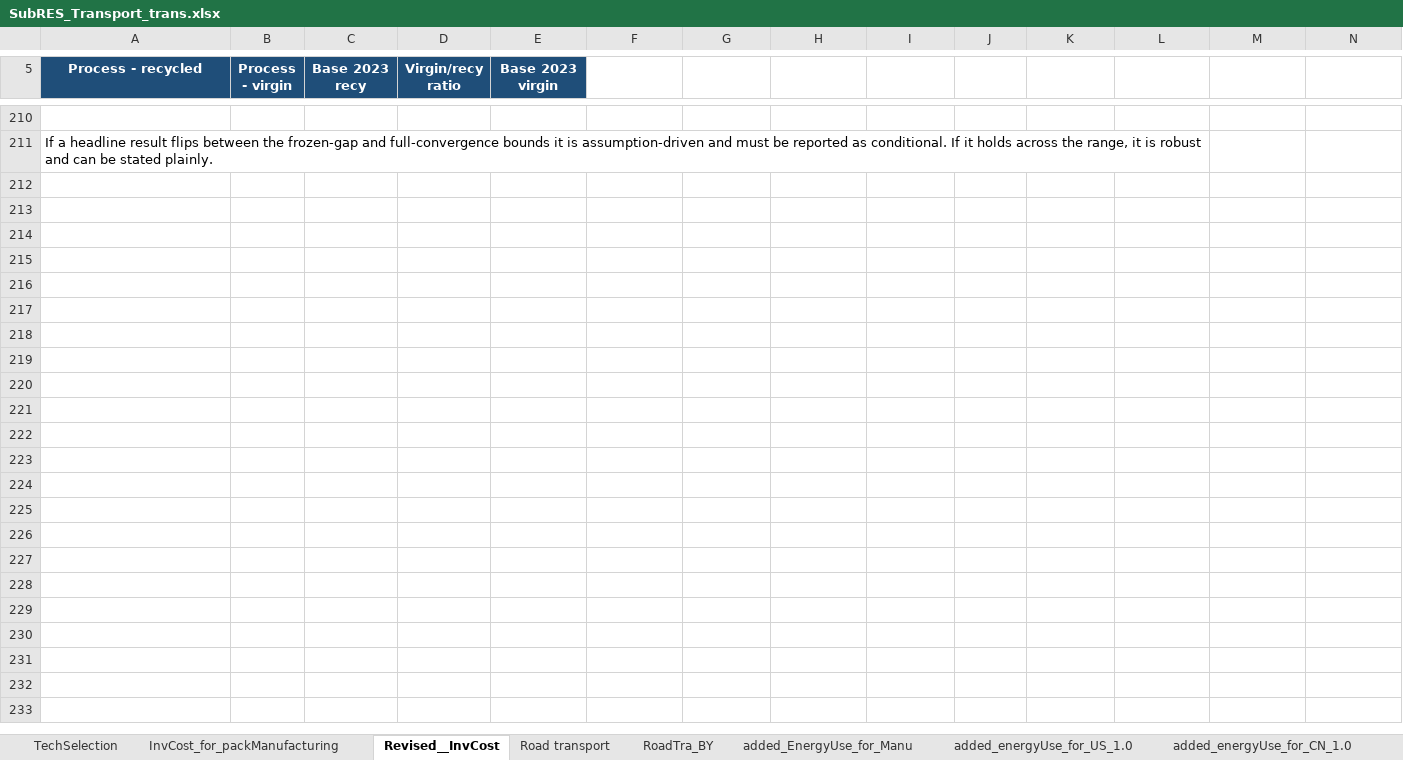
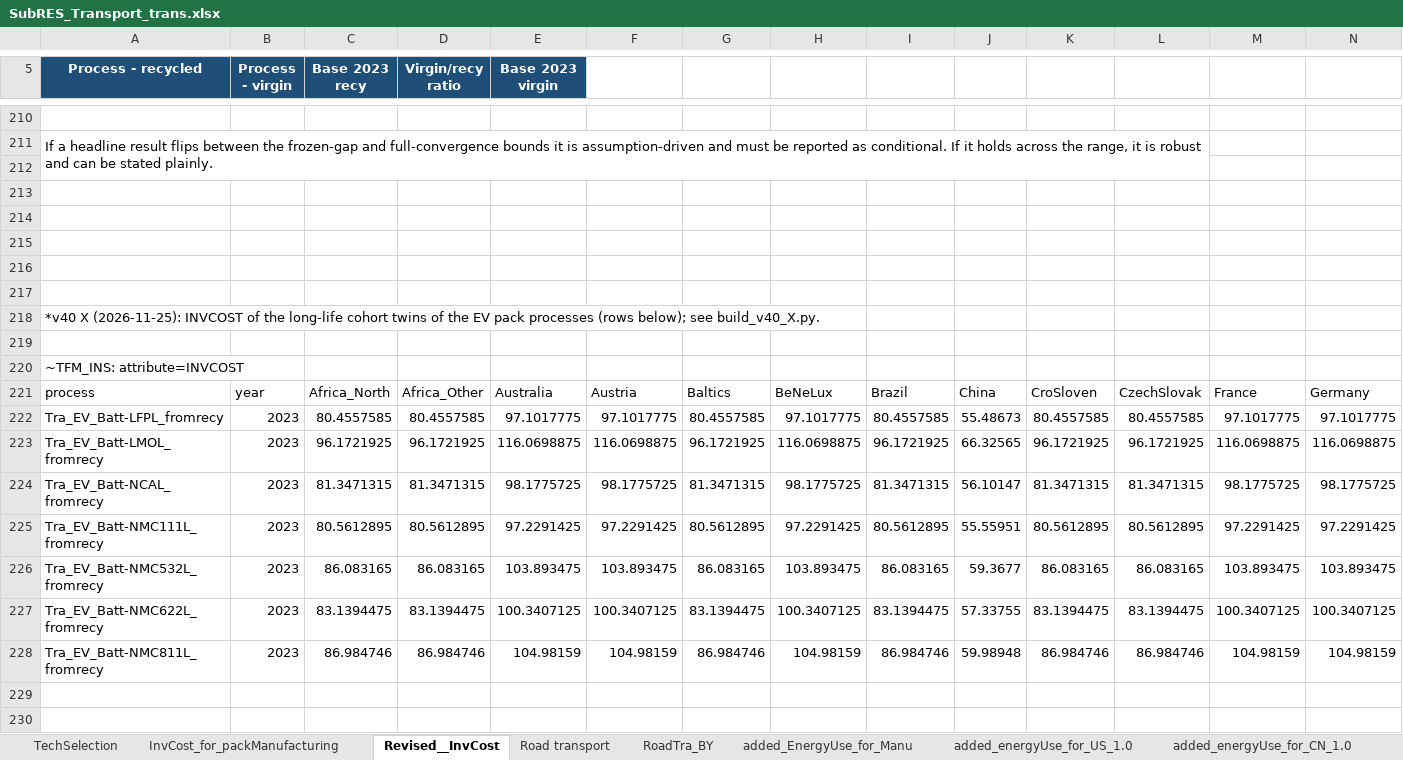
Before and after one commit to seanli12354/KiNESYS_BattCircularity-main, an Excel workbook: SubRes_Tmpl/SubRES_Transport_trans.xlsx, sheet Revised__InvCost, drawn as a sheet; only a part is shown, gaps mark what is left out; values as stored, in another font and other column widths than the file's, no borders; rows hold the shown columns only; the diff covers the shown part only; the diff names each change by its address in the sheet, - before the commit and + after, or states it on an @@ line.

```diff
--- a/SubRes_Tmpl/SubRES_Transport_trans.xlsx (sheet Revised__InvCost)
+++ b/SubRes_Tmpl/SubRES_Transport_trans.xlsx (sheet Revised__InvCost)
+row 212: (empty)
+row 213: (empty)
+row 214: (empty)
+row 215: (empty)
+row 216: (empty)
+row 217: (empty)
+row 218: *v40 X (2026-11-25): INVCOST of the long-life cohort twins of the EV pack processes (rows below); see build_v40_X.py.
+row 219: (empty)
+row 220: ~TFM_INS: attribute=INVCOST
+row 221: process | year | Africa_North | Africa_Other | Australia | Austria | Baltics | BeNeLux | Brazil | China | CroSloven | CzechSlovak | France | Germany
+row 222: Tra_EV_Batt-LFPL_fromrecy | 2023 | 80.4557585 | 80.4557585 | 97.1017775 | 97.1017775 | 80.4557585 | 97.1017775 | 80.4557585 | 55.48673 | 80.4557585 | 80.4557585 | 97.1017775 | 97.1017775
+row 223: Tra_EV_Batt-LMOL_fromrecy | 2023 | 96.1721925 | 96.1721925 | 116.0698875 | 116.0698875 | 96.1721925 | 116.0698875 | 96.1721925 | 66.32565 | 96.1721925 | 96.1721925 | 116.0698875 | 116.0698875
+row 224: Tra_EV_Batt-NCAL_fromrecy | 2023 | 81.3471315 | 81.3471315 | 98.1775725 | 98.1775725 | 81.3471315 | 98.1775725 | 81.3471315 | 56.10147 | 81.3471315 | 81.3471315 | 98.1775725 | 98.1775725
+row 225: Tra_EV_Batt-NMC111L_fromrecy | 2023 | 80.5612895 | 80.5612895 | 97.2291425 | 97.2291425 | 80.5612895 | 97.2291425 | 80.5612895 | 55.55951 | 80.5612895 | 80.5612895 | 97.2291425 | 97.2291425
+row 226: Tra_EV_Batt-NMC532L_fromrecy | 2023 | 86.083165 | 86.083165 | 103.893475 | 103.893475 | 86.083165 | 103.893475 | 86.083165 | 59.3677 | 86.083165 | 86.083165 | 103.893475 | 103.893475
+row 227: Tra_EV_Batt-NMC622L_fromrecy | 2023 | 83.1394475 | 83.1394475 | 100.3407125 | 100.3407125 | 83.1394475 | 100.3407125 | 83.1394475 | 57.33755 | 83.1394475 | 83.1394475 | 100.3407125 | 100.3407125
+row 228: Tra_EV_Batt-NMC811L_fromrecy | 2023 | 86.984746 | 86.984746 | 104.98159 | 104.98159 | 86.984746 | 104.98159 | 86.984746 | 59.98948 | 86.984746 | 86.984746 | 104.98159 | 104.98159
+row 229: (empty)
+row 230: (empty)
```
Also changed, not shown: 53 added rows elsewhere in this sheet, SubRes_Tmpl/SubRES_Transport.xlsx.
